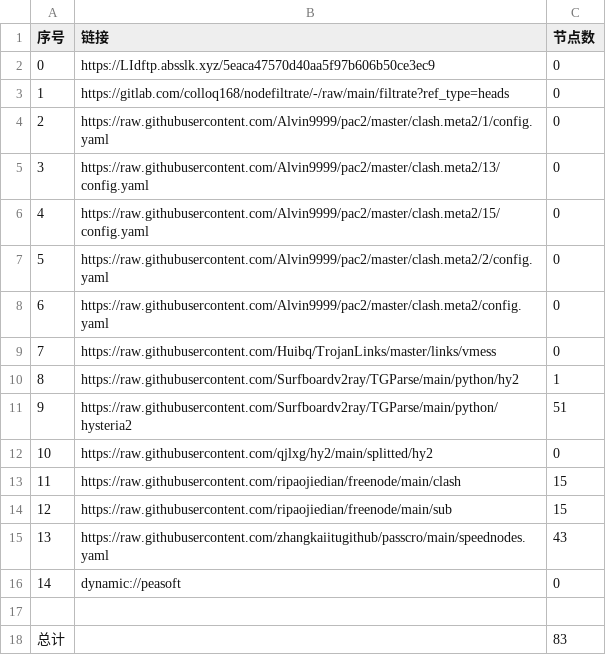
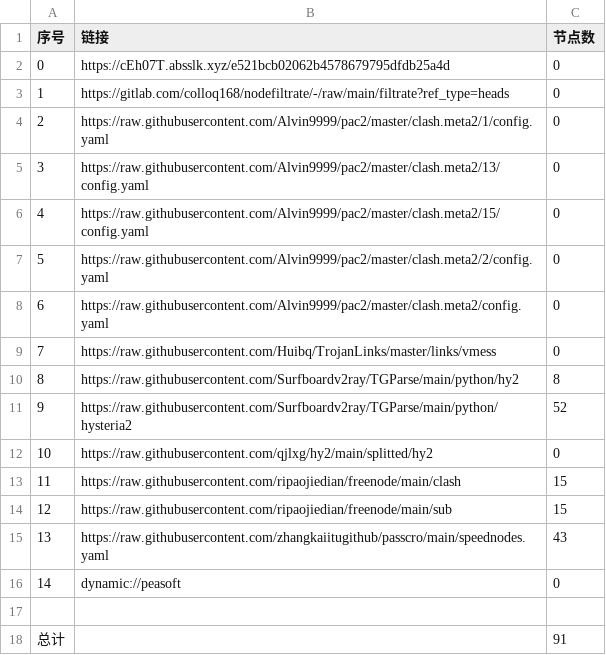
Before and after one commit to hanxiaochan/AutoMergePublicNodes, a CSV file: list_result.csv, drawn as a sheet.

```diff
--- a/list_result.csv
+++ b/list_result.csv
@@ -1,3 +1,3 @@
 序号,链接,节点数
-0,https://LIdftp.absslk.xyz/5eaca47570d40aa5f97b606b50ce3ec9,0
+0,https://cEh07T.absslk.xyz/e521bcb02062b4578679795dfdb25a4d,0
 1,https://gitlab.com/colloq168/nodefiltrate/-/raw/main/filtrate?ref_type=heads,0
@@ -9,4 +9,4 @@
 7,https://raw.githubusercontent.com/Huibq/TrojanLinks/master/links/vmess,0
-8,https://raw.githubusercontent.com/Surfboardv2ray/TGParse/main/python/hy2,1
-9,https://raw.githubusercontent.com/Surfboardv2ray/TGParse/main/python/hysteria2,51
+8,https://raw.githubusercontent.com/Surfboardv2ray/TGParse/main/python/hy2,8
+9,https://raw.githubusercontent.com/Surfboardv2ray/TGParse/main/python/hysteria2,52
 10,https://raw.githubusercontent.com/qjlxg/hy2/main/splitted/hy2,0
@@ -17,2 +17,2 @@
 
-总计,,83
+总计,,91
```
Also changed, not shown: 13 other files.
